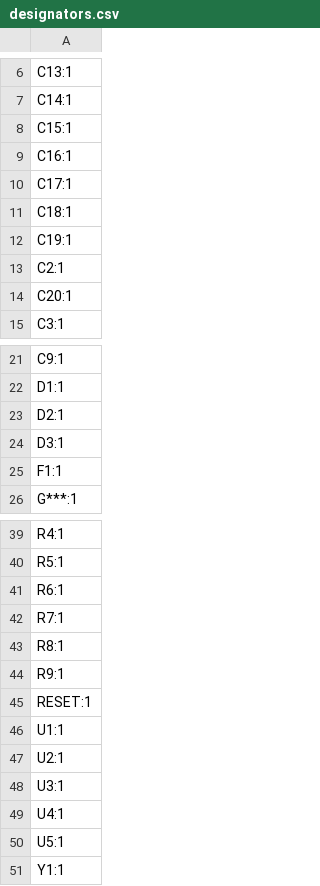
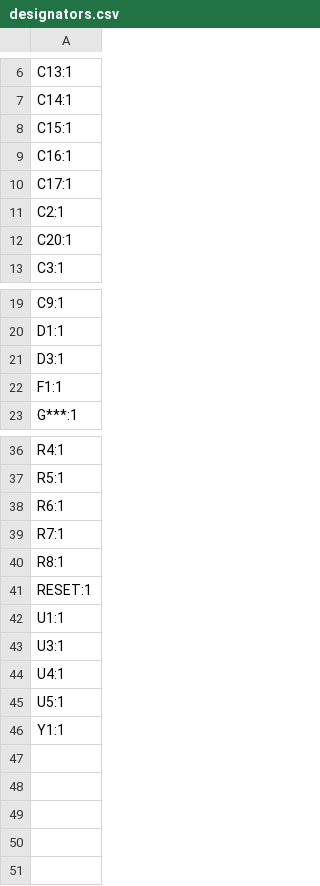
Before and after one commit to vmshade/Pinecone, a CSV file: Pinecone V1/production/designators.csv, drawn as a sheet; only a part is shown, gaps mark what is left out; the diff names each change by its address in the sheet, - before the commit and + after, or states it on an @@ line.

```diff
--- a/Pinecone V1/production/designators.csv
+++ b/Pinecone V1/production/designators.csv
-row 11: C18:1
-row 12: C19:1
-row 23: D2:1
-row 44: R9:1
-row 47: U2:1
```
Also changed, not shown: Pinecone V1/production/bom.csv, Pinecone V1/production/positions.csv, 7 other files.
